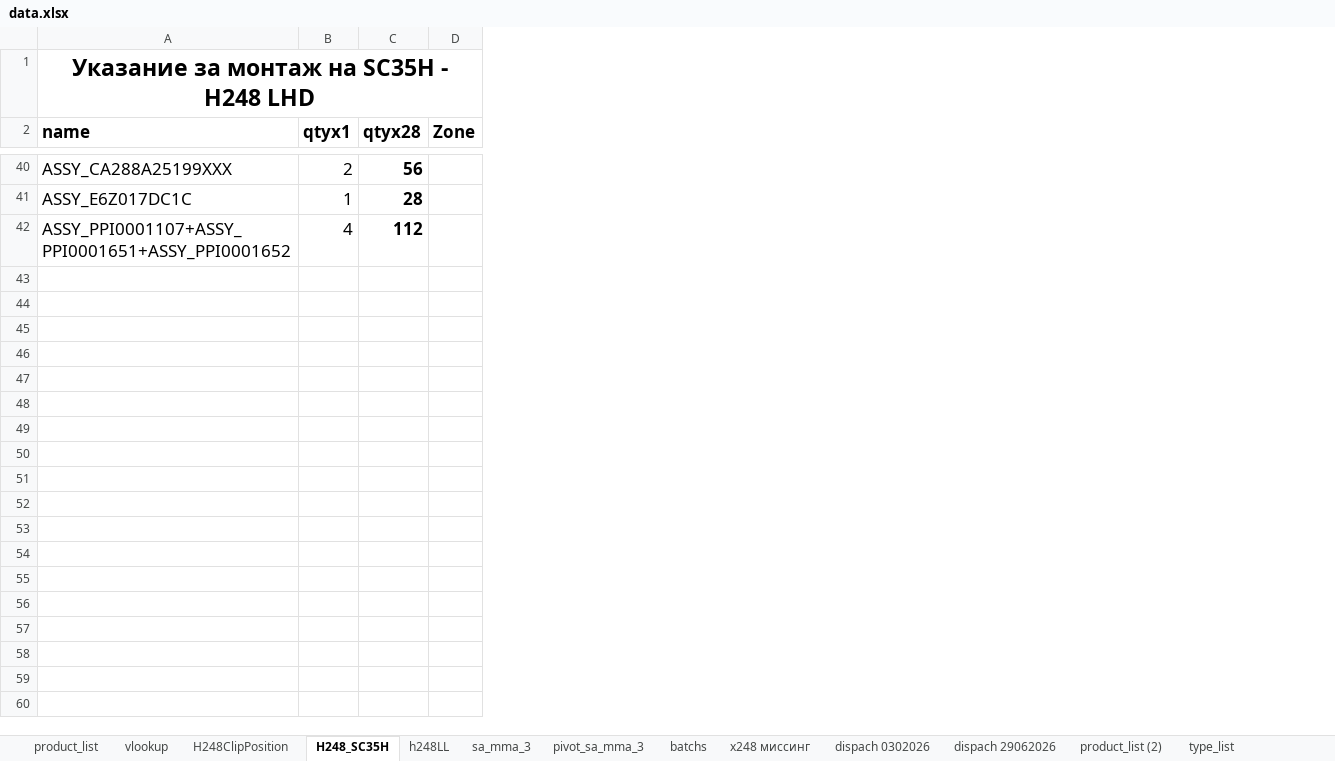
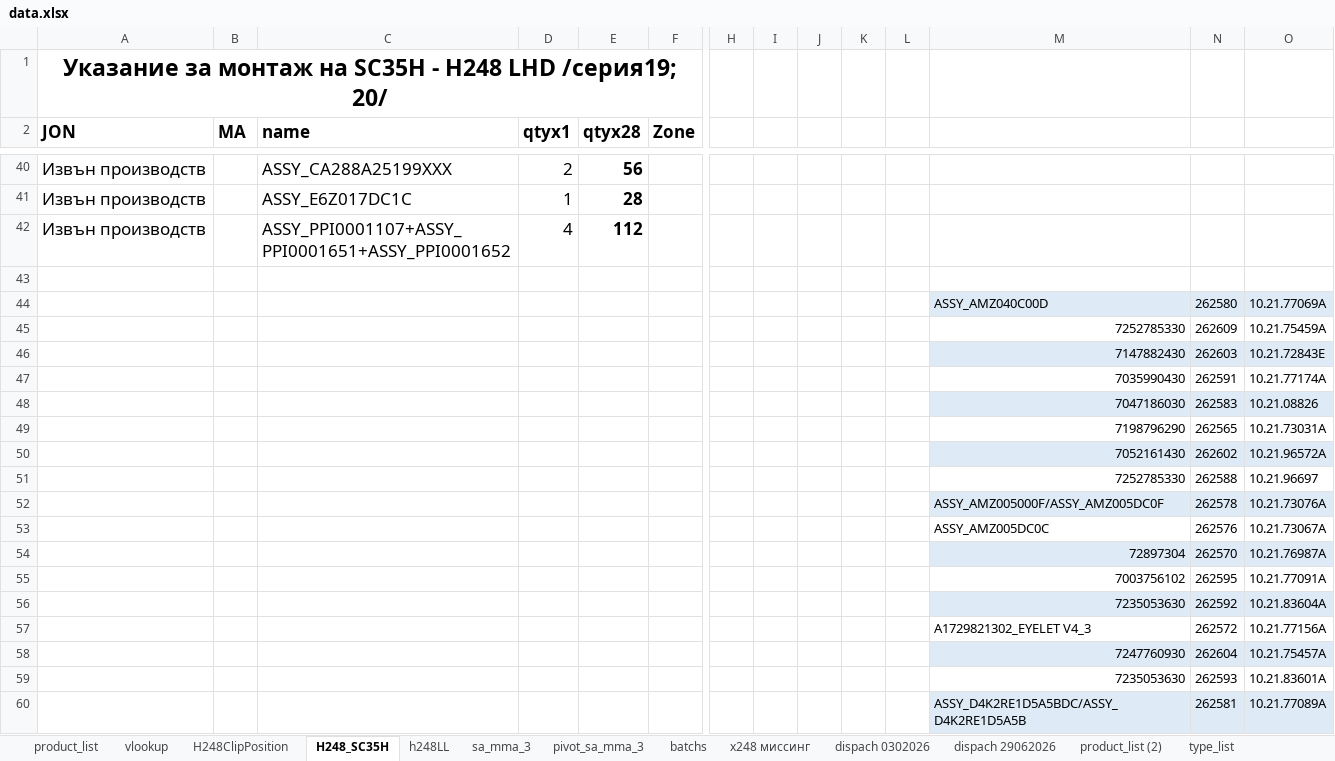
Before and after one commit to pacopacev/jo_engine, an Excel workbook: data.xlsx, sheet H248_SC35H, drawn as a sheet; only a part is shown, gaps mark what is left out; values as stored, in another font and other column widths than the file's, no borders; table styles not drawn; removed rows and columns are numbered as before the commit, all else as after; rows hold the shown columns only; the diff covers the shown part only; the diff names each change by its address in the sheet, - before the commit and + after, or states it on an @@ line.

```diff
--- a/data.xlsx (sheet H248_SC35H)
+++ b/data.xlsx (sheet H248_SC35H)
+column A (JON), row 1: Указание за монтаж на SC35H - H248 LHD /серия19; 20/; rows 40-42: all Извън производств
+column B (MA), empty
+column H, empty
+column I, empty
+column J, empty
+column K, empty
+column L, empty
+column M, empty
+column N, empty
+column O, empty
-C1 (name): Указание за монтаж на SC35H - H248 LHD
+C1 (name): (empty)
-A1:E1 merged
+row 43: (empty)
+row 44:  |  |  |  |  |  |  |  |  |  |  | ASSY_AMZ040C00D | 262580 | 10.21.77069A
+row 45:  |  |  |  |  |  |  |  |  |  |  | 7252785330 | 262609 | 10.21.75459A
+row 46:  |  |  |  |  |  |  |  |  |  |  | 7147882430 | 262603 | 10.21.72843E
+row 47:  |  |  |  |  |  |  |  |  |  |  | 7035990430 | 262591 | 10.21.77174A
+row 48:  |  |  |  |  |  |  |  |  |  |  | 7047186030 | 262583 | 10.21.08826
+row 49:  |  |  |  |  |  |  |  |  |  |  | 7198796290 | 262565 | 10.21.73031A
+row 50:  |  |  |  |  |  |  |  |  |  |  | 7052161430 | 262602 | 10.21.96572A
+row 51:  |  |  |  |  |  |  |  |  |  |  | 7252785330 | 262588 | 10.21.96697
+row 52:  |  |  |  |  |  |  |  |  |  |  | ASSY_AMZ005000F/ASSY_AMZ005DC0F | 262578 | 10.21.73076A
+row 53:  |  |  |  |  |  |  |  |  |  |  | ASSY_AMZ005DC0C | 262576 | 10.21.73067A
+row 54:  |  |  |  |  |  |  |  |  |  |  | 72897304 | 262570 | 10.21.76987A
+row 55:  |  |  |  |  |  |  |  |  |  |  | 7003756102 | 262595 | 10.21.77091A
+row 56:  |  |  |  |  |  |  |  |  |  |  | 7235053630 | 262592 | 10.21.83604A
+row 57:  |  |  |  |  |  |  |  |  |  |  | A1729821302_EYELET V4_3 | 262572 | 10.21.77156A
+row 58:  |  |  |  |  |  |  |  |  |  |  | 7247760930 | 262604 | 10.21.75457A
+row 59:  |  |  |  |  |  |  |  |  |  |  | 7235053630 | 262593 | 10.21.83601A
+row 60:  |  |  |  |  |  |  |  |  |  |  | ASSY_D4K2RE1D5A5BDC/ASSY_D4K2RE1D5A5B | 262581 | 10.21.77089A
```
Also changed, not shown: 36 added rows elsewhere in this sheet, sheet product_list, sheet vlookup, sheet batchs, sheet price_offer_list, formulas that keep their value, hidden cells, jo.xlsx, 2 other files.
